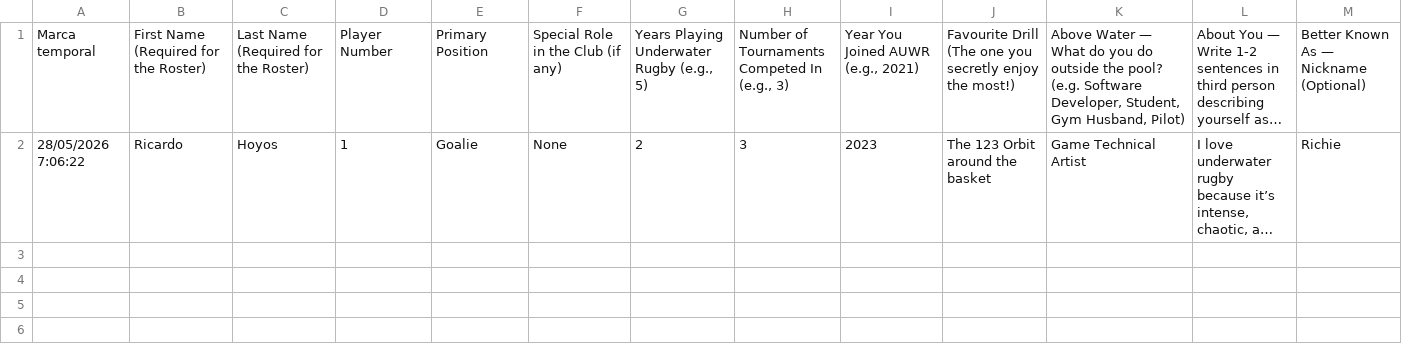
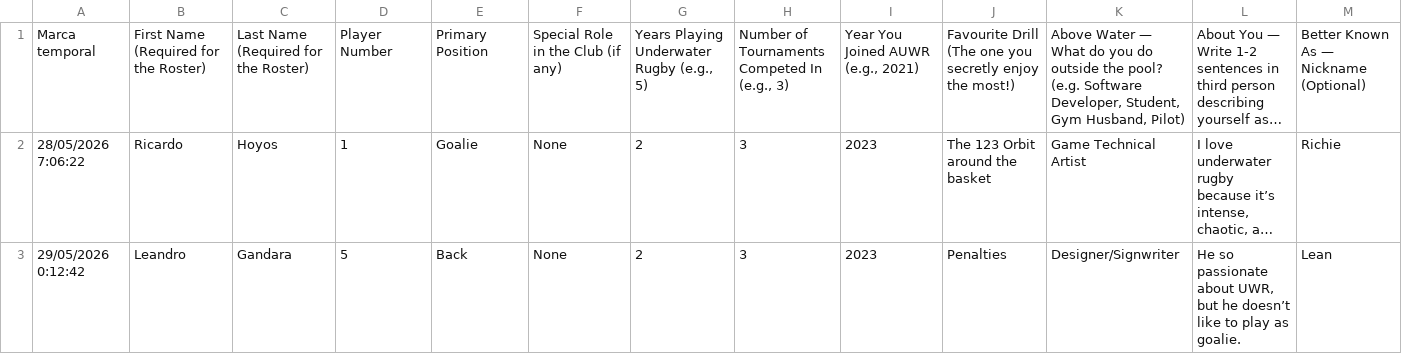
Before and after one commit to GamerTheBrother/AUWR_Website, a CSV file: data/roster.csv, drawn as a sheet; only a part is shown; long unchanged cells end in …; rows hold the shown columns only; the diff covers the shown part only; the diff names each change by its address in the sheet, - before the commit and + after, or states it on an @@ line.

```diff
--- a/data/roster.csv
+++ b/data/roster.csv
+row 3: 29/05/2026 0:12:42 | Leandro | Gandara | 5 | Back | None | 2 | 3 | 2023 | Penalties | Designer/Signwriter | He so passionate about UWR, but he doesn’t like to play as goalie. | Lean
```
Also changed, not shown: 1 added row elsewhere in this file, 2 other files.
